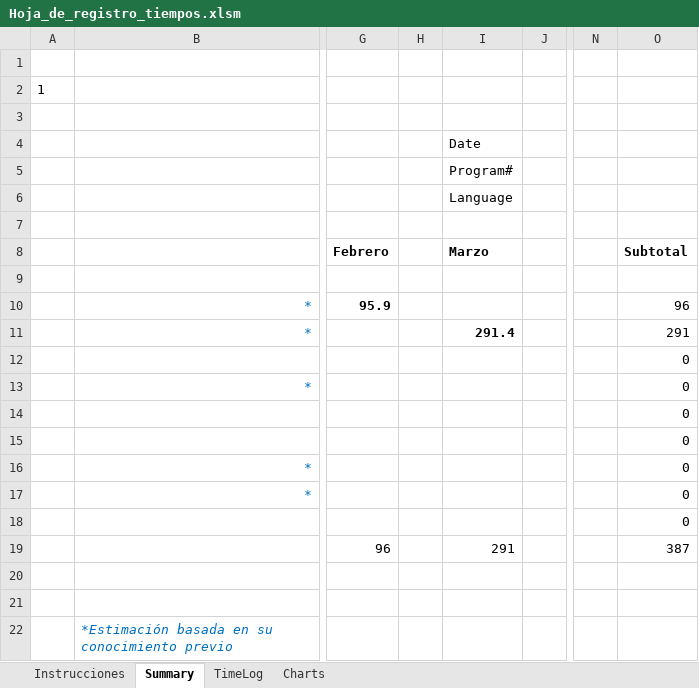
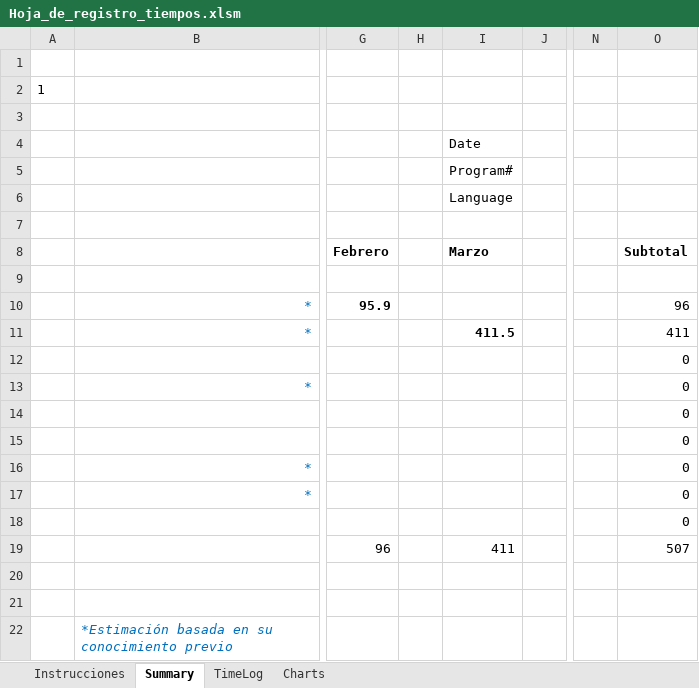
Before and after one commit to missaelx/Sistema-de-gesti-n-AREDEspacio, an Excel workbook: PSPs/Miguel/Hoja_de_registro_tiempos.xlsm, sheet Summary, drawn as a sheet; only a part is shown, gaps mark what is left out; values as stored, in another font and other column widths than the file's, no borders; charts and pictures not drawn; the diff names each change by its address in the sheet, - before the commit and + after, or states it on an @@ line.

```diff
--- a/PSPs/Miguel/Hoja_de_registro_tiempos.xlsm (sheet Summary)
+++ b/PSPs/Miguel/Hoja_de_registro_tiempos.xlsm (sheet Summary)
-I11 (Date): 291.4
+I11 (Date): 411.5
-O11: 291
+O11: 411
-I19 (Date): 291
+I19 (Date): 411
-O19: 387
+O19: 507
```
Also changed, not shown: sheet TimeLog.
